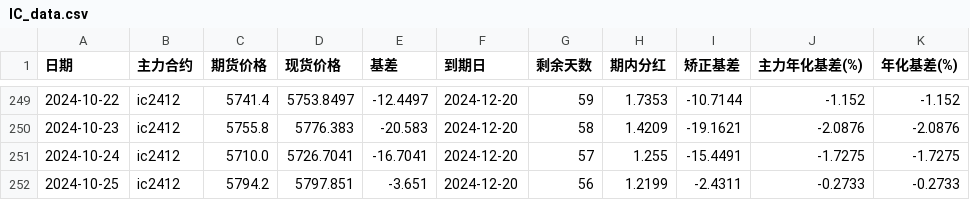
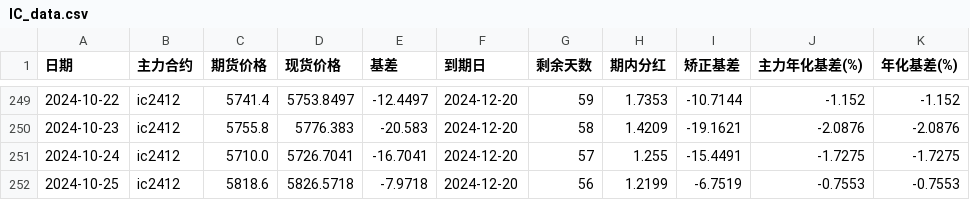
Before and after one commit to Euclid-Jie/quant_display, a CSV file: data/IC_data.csv, drawn as a sheet; only a part is shown, gaps mark what is left out.

```diff
--- a/data/IC_data.csv
+++ b/data/IC_data.csv
@@ -251,2 +251,2 @@
 2024-10-24,ic2412,5710.0,5726.7041,-16.7041,2024-12-20,57,1.255,-15.4491,-1.7275,-1.7275
-2024-10-25,ic2412,5794.2,5797.851,-3.651,2024-12-20,56,1.2199,-2.4311,-0.2733,-0.2733
+2024-10-25,ic2412,5818.6,5826.5718,-7.9718,2024-12-20,56,1.2199,-6.7519,-0.7553,-0.7553
```
Also changed, not shown: data/IM_data.csv, 1 other file.
